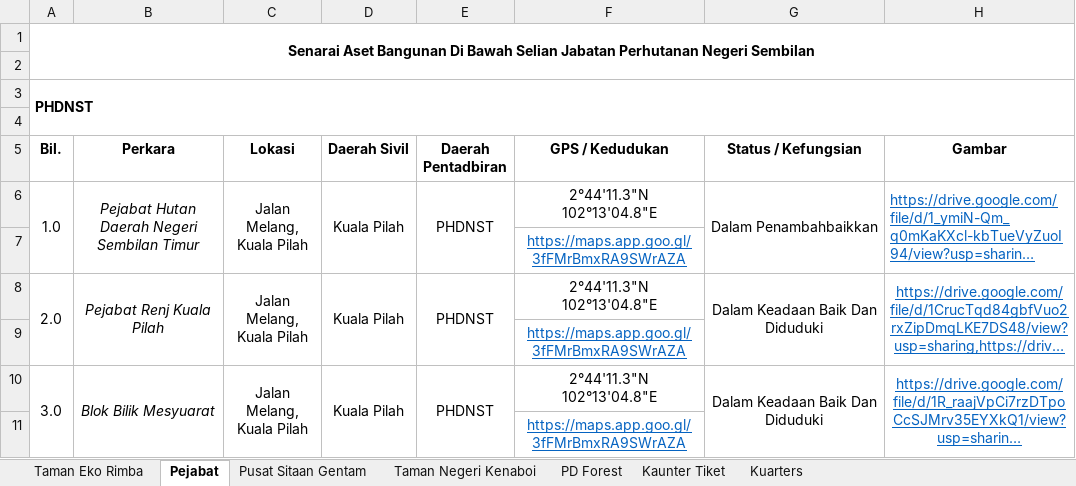
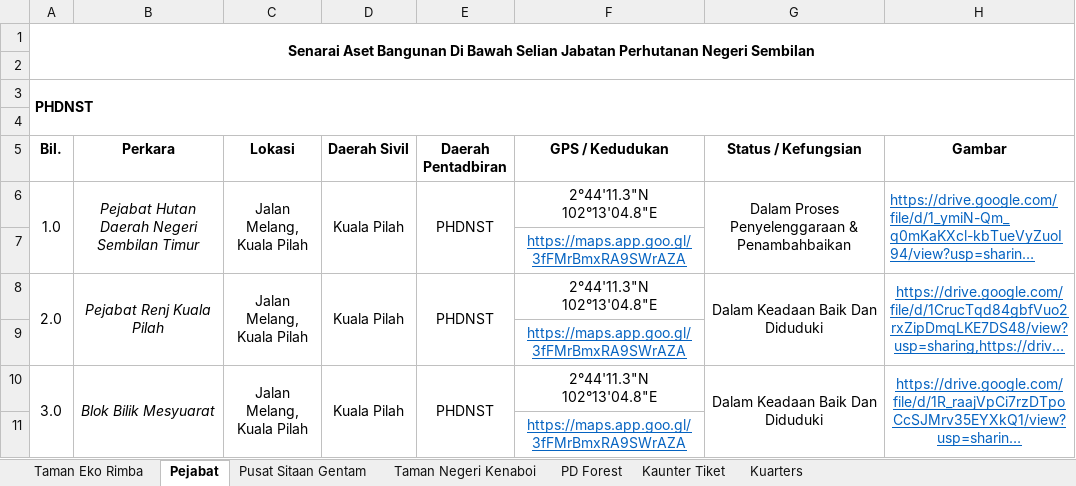
Before and after one commit to mohamadizwan-wq/Data-Aset-Bangunan-Jabatan-Perhutanan, an Excel workbook: data.xlsx, sheet Pejabat, drawn as a sheet; only a part is shown; long unchanged cells end in …; values as stored, in another font and other column widths than the file's, no borders; the diff names each change by its address in the sheet, - before the commit and + after, or states it on an @@ line.

```diff
--- a/data.xlsx (sheet Pejabat)
+++ b/data.xlsx (sheet Pejabat)
-G6 (Status / Kefungsian): Dalam Penambahbaikkan
+G6 (Status / Kefungsian): Dalam Proses Penyelenggaraan & Penambahbaikan
```
Also changed, not shown: sheet Kuarters.
